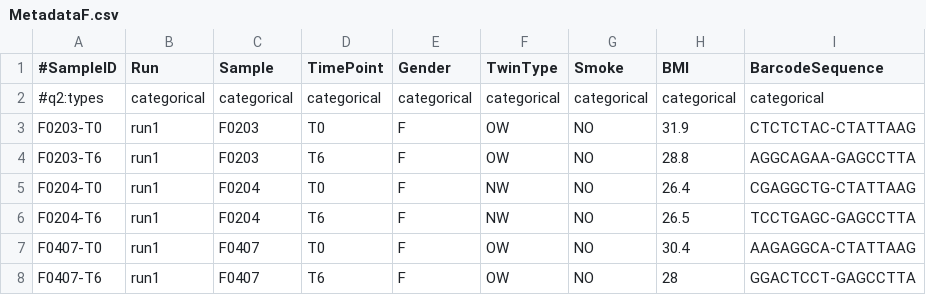
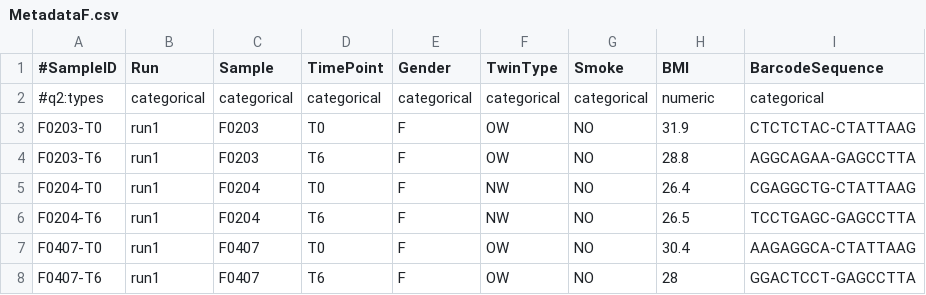
Before and after one commit to Eugloh/Qiime2, a CSV file: files/metadata/MetadataF.csv, drawn as a sheet; only a part is shown.

```diff
--- a/files/metadata/MetadataF.csv
+++ b/files/metadata/MetadataF.csv
@@ -1,3 +1,3 @@
 #SampleID	Run	Sample	TimePoint	Gender	TwinType	Smoke	BMI	BarcodeSequence
-#q2:types	categorical	categorical	categorical	categorical	categorical	categorical	categorical	categorical
+#q2:types	categorical	categorical	categorical	categorical	categorical	categorical	numeric	categorical
 F0203-T0	run1	F0203	T0	F	OW	NO	31.9	CTCTCTAC-CTATTAAG
```
Also changed, not shown: 6 other files.
